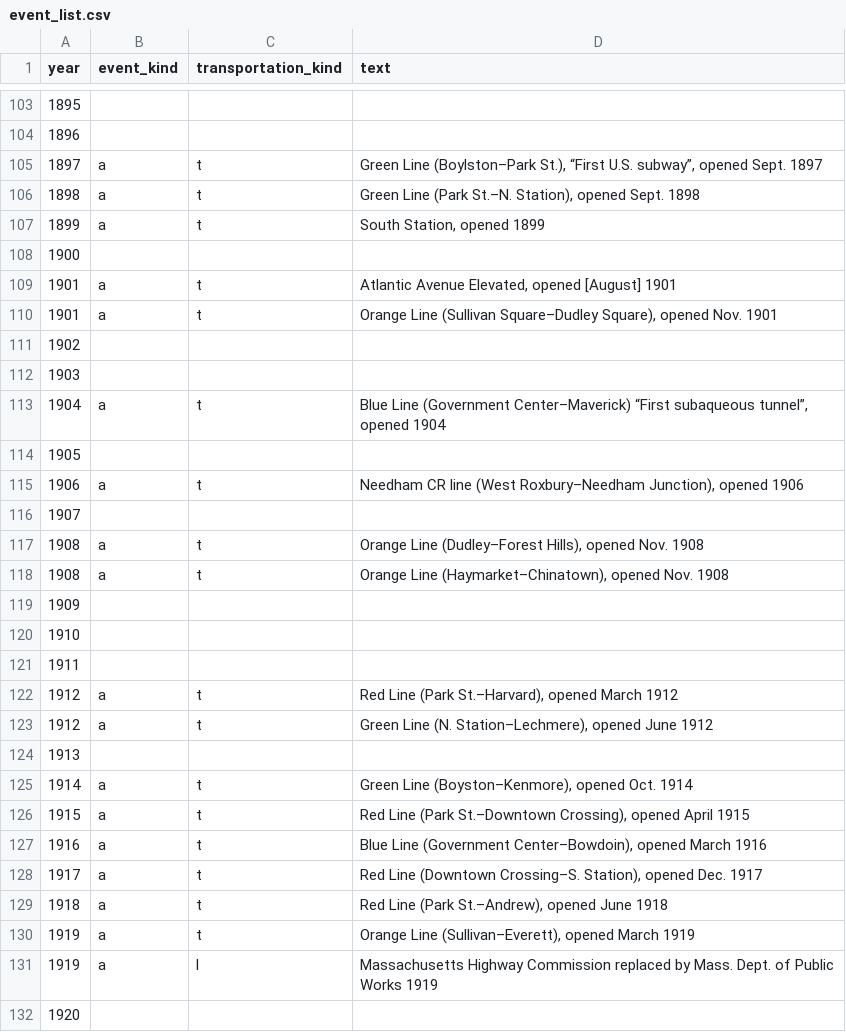
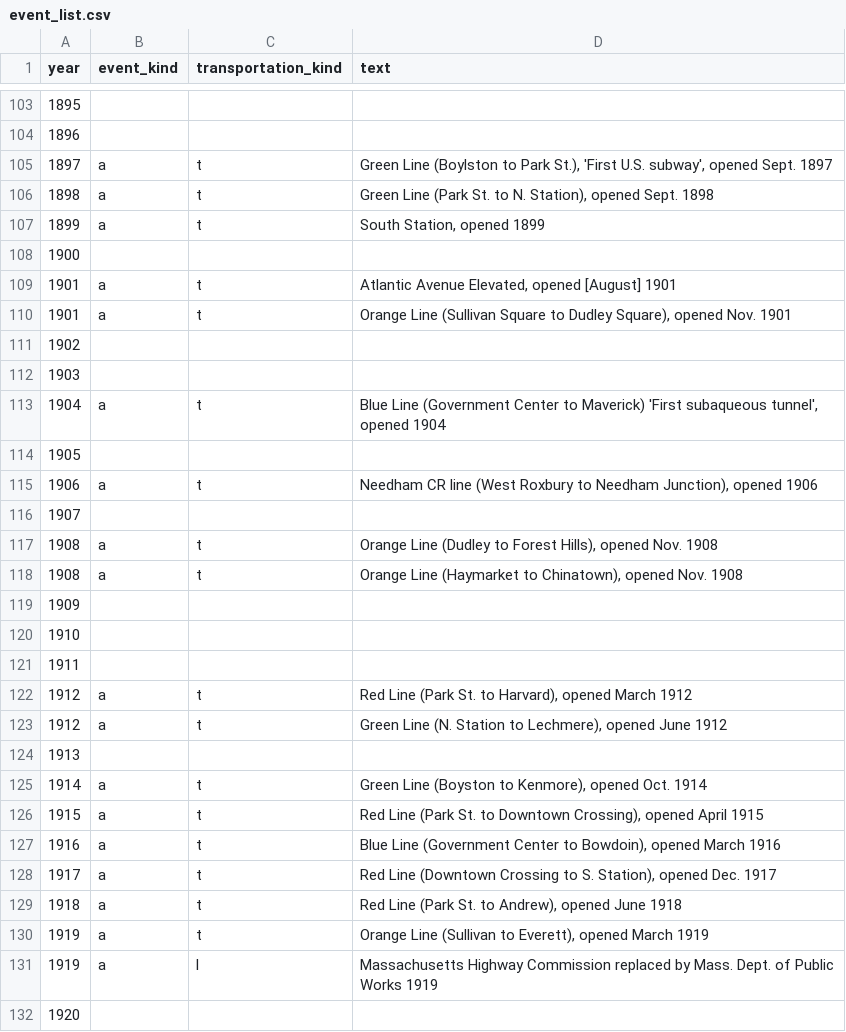
Before and after one commit to bkrepp-ctps/prototype-historical-map, a CSV file: csv/event_list.csv, drawn as a sheet; only a part is shown, gaps mark what is left out; the diff covers the shown part only.

```diff
--- a/csv/event_list.csv
+++ b/csv/event_list.csv
@@ -104,4 +104,4 @@ year,event_kind,transportation_kind,text
 1896,,,
-1897,a,t,"Green Line (Boylston–Park St.), “First U.S. subway”, opened Sept. 1897"
-1898,a,t,"Green Line (Park St.–N. Station), opened Sept. 1898"
+1897,a,t,"Green Line (Boylston to Park St.), 'First U.S. subway', opened Sept. 1897"
+1898,a,t,"Green Line (Park St. to N. Station), opened Sept. 1898"
 1899,a,t,"South Station, opened 1899"
@@ -109,11 +109,11 @@ year,event_kind,transportation_kind,text
 1901,a,t,"Atlantic Avenue Elevated, opened [August] 1901"
-1901,a,t,"Orange Line (Sullivan Square–Dudley Square), opened Nov. 1901"
+1901,a,t,"Orange Line (Sullivan Square to Dudley Square), opened Nov. 1901"
 1902,,,
 1903,,,
-1904,a,t,"Blue Line (Government Center–Maverick) “First subaqueous tunnel”, opened 1904"
+1904,a,t,"Blue Line (Government Center to Maverick) 'First subaqueous tunnel', opened 1904"
 1905,,,
-1906,a,t,"Needham CR line (West Roxbury–Needham Junction), opened 1906"
+1906,a,t,"Needham CR line (West Roxbury to Needham Junction), opened 1906"
 1907,,,
-1908,a,t,"Orange Line (Dudley–Forest Hills), opened Nov. 1908"
-1908,a,t,"Orange Line (Haymarket–Chinatown), opened Nov. 1908"
+1908,a,t,"Orange Line (Dudley to Forest Hills), opened Nov. 1908"
+1908,a,t,"Orange Line (Haymarket to Chinatown), opened Nov. 1908"
 1909,,,
@@ -121,11 +121,11 @@ year,event_kind,transportation_kind,text
 1911,,,
-1912,a,t,"Red Line (Park St.–Harvard), opened March 1912"
-1912,a,t,"Green Line (N. Station–Lechmere), opened June 1912"
+1912,a,t,"Red Line (Park St. to Harvard), opened March 1912"
+1912,a,t,"Green Line (N. Station to Lechmere), opened June 1912"
 1913,,,
-1914,a,t,"Green Line (Boyston–Kenmore), opened Oct. 1914"
-1915,a,t,"Red Line (Park St.–Downtown Crossing), opened April 1915"
-1916,a,t,"Blue Line (Government Center–Bowdoin), opened March 1916"
-1917,a,t,"Red Line (Downtown Crossing–S. Station), opened Dec. 1917"
-1918,a,t,"Red Line (Park St.–Andrew), opened June 1918"
-1919,a,t,"Orange Line (Sullivan–Everett), opened March 1919"
+1914,a,t,"Green Line (Boyston to Kenmore), opened Oct. 1914"
+1915,a,t,"Red Line (Park St. to Downtown Crossing), opened April 1915"
+1916,a,t,"Blue Line (Government Center to Bowdoin), opened March 1916"
+1917,a,t,"Red Line (Downtown Crossing to S. Station), opened Dec. 1917"
+1918,a,t,"Red Line (Park St. to Andrew), opened June 1918"
+1919,a,t,"Orange Line (Sullivan to Everett), opened March 1919"
 1919,a,l,Massachusetts Highway Commission replaced by Mass. Dept. of Public Works 1919
```
Also changed, not shown: 50 edited cells elsewhere in this file.
